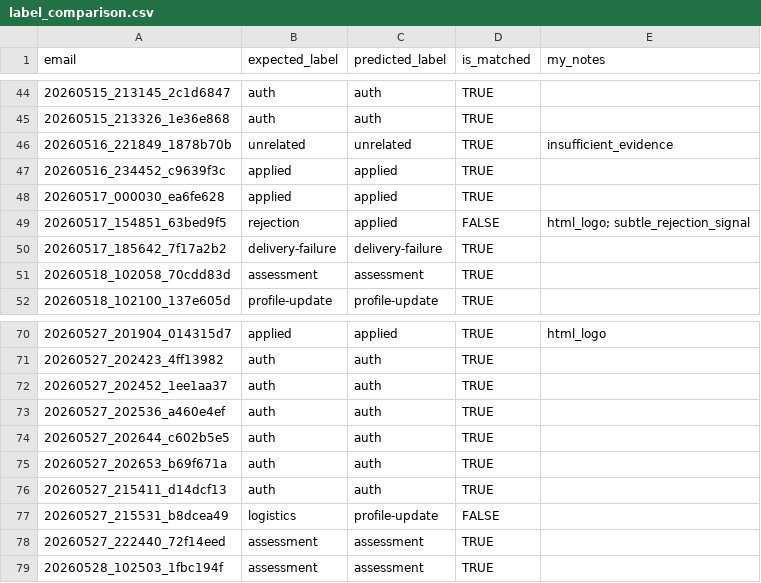
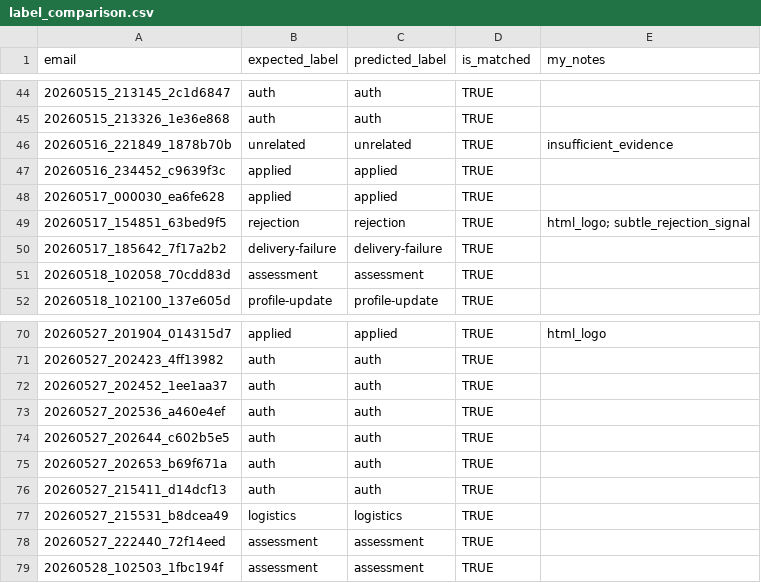
Before and after one commit to Kaichao-Zheng/Heard-Back-Yet, a CSV file: data/eval/label_comparison.csv, drawn as a sheet; only a part is shown, gaps mark what is left out.

```diff
--- a/data/eval/label_comparison.csv
+++ b/data/eval/label_comparison.csv
@@ -48,3 +48,3 @@
 20260517_000030_ea6fe628,applied,applied,TRUE,
-20260517_154851_63bed9f5,rejection,applied,FALSE,html_logo; subtle_rejection_signal
+20260517_154851_63bed9f5,rejection,rejection,TRUE,html_logo; subtle_rejection_signal
 20260517_185642_7f17a2b2,delivery-failure,delivery-failure,TRUE,
@@ -76,3 +76,3 @@
 20260527_215411_d14dcf13,auth,auth,TRUE,
-20260527_215531_b8dcea49,logistics,profile-update,FALSE,
+20260527_215531_b8dcea49,logistics,logistics,TRUE,
 20260527_222440_72f14eed,assessment,assessment,TRUE,
```
Also changed, not shown: data/eval/label_metrics.csv, 2 other files.
